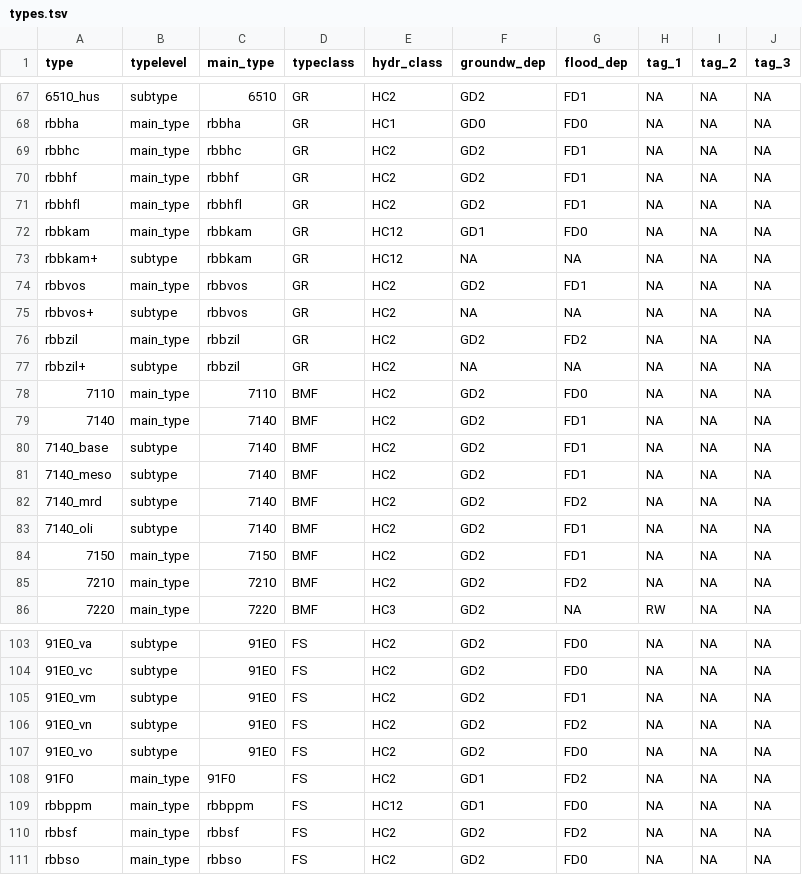
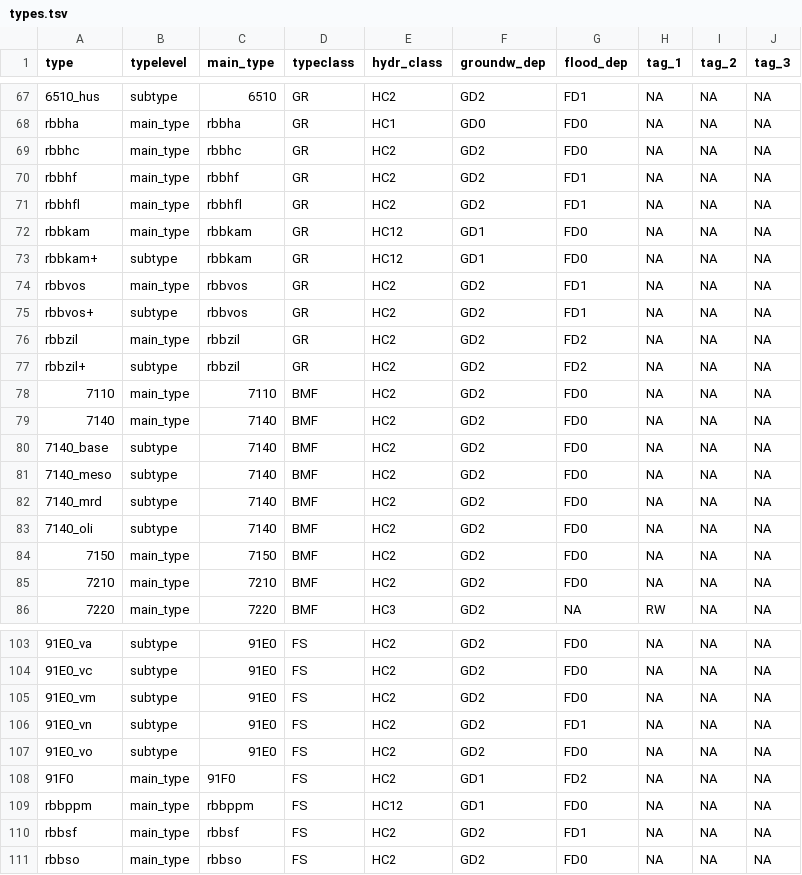
Before and after one commit to inbo/n2khab, a TSV file: inst/textdata/types.tsv, drawn as a sheet; only a part is shown, gaps mark what is left out; the diff covers the shown part only; the diff names each change by its address in the sheet, - before the commit and + after, or states it on an @@ line.

```diff
--- a/inst/textdata/types.tsv
+++ b/inst/textdata/types.tsv
-G69 (flood_dep): FD1
+G69 (flood_dep): FD0
-F73 (groundw_dep): NA
+F73 (groundw_dep): GD1
-G73 (flood_dep): NA
+G73 (flood_dep): FD0
-F75 (groundw_dep): NA
+F75 (groundw_dep): GD2
-G75 (flood_dep): NA
+G75 (flood_dep): FD1
-F77 (groundw_dep): NA
+F77 (groundw_dep): GD2
-G77 (flood_dep): NA
+G77 (flood_dep): FD2
-G79:G81 (flood_dep): FD1
+G79:G81 (flood_dep): FD0
-G82 (flood_dep): FD2
+G82 (flood_dep): FD0
-G83:G84 (flood_dep): FD1
+G83:G84 (flood_dep): FD0
-G85 (flood_dep): FD2
+G85 (flood_dep): FD0
-G105 (flood_dep): FD1
+G105 (flood_dep): FD0
-G106 (flood_dep): FD2
+G106 (flood_dep): FD1
-G110 (flood_dep): FD2
+G110 (flood_dep): FD1
```
Also changed, not shown: 8 edited cells elsewhere in this file, 1 other file.
